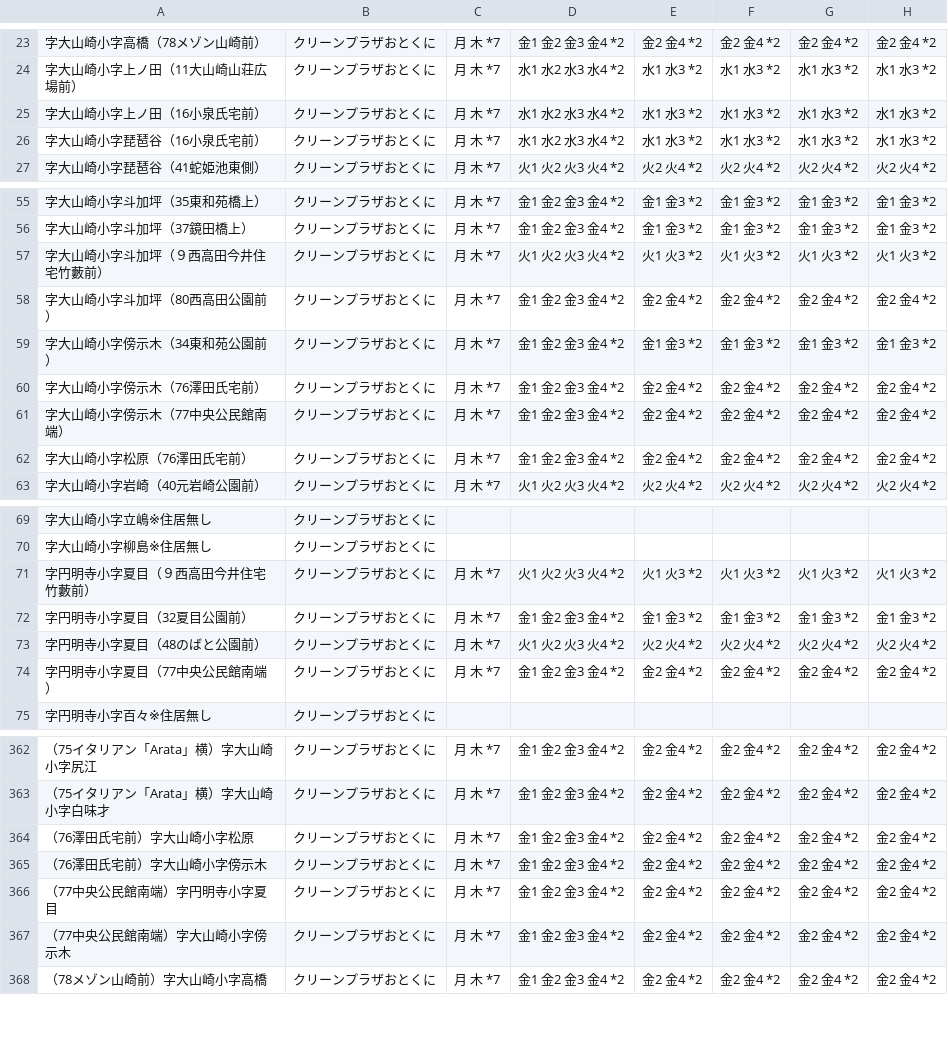
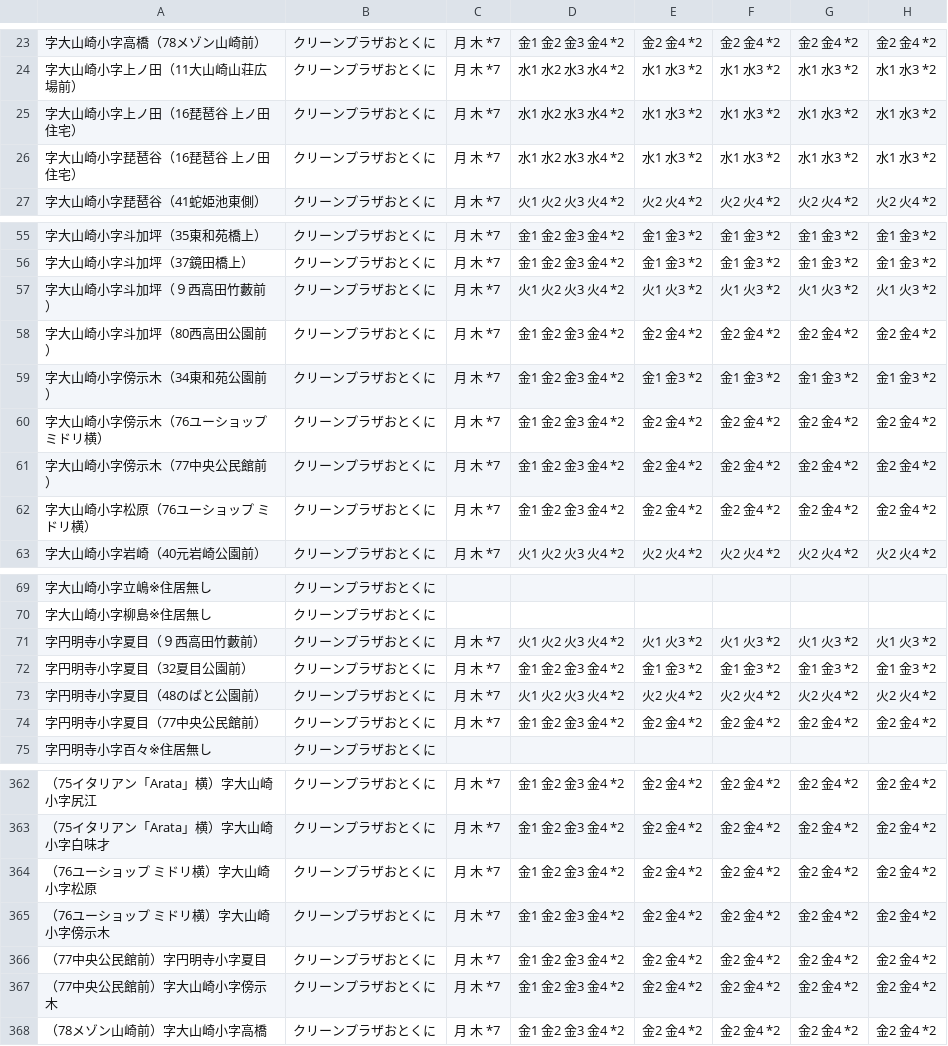
Before and after one commit to oyamazaki-kankyo/5374, a CSV file: data/area_days.csv, drawn as a sheet; only a part is shown, gaps mark what is left out; the diff covers the shown part only; the diff names each change by its address in the sheet, - before the commit and + after, or states it on an @@ line.

Commit message:
Update area_days.csv

```diff
--- a/data/area_days.csv
+++ b/data/area_days.csv
-A25: 字大山崎小字上ノ田（16小泉氏宅前）
+A25: 字大山崎小字上ノ田（16琵琶谷 上ノ田住宅）
-A26: 字大山崎小字琵琶谷（16小泉氏宅前）
+A26: 字大山崎小字琵琶谷（16琵琶谷 上ノ田住宅）
-A57: 字大山崎小字斗加坪（９西高田今井住宅竹藪前）
+A57: 字大山崎小字斗加坪（９西高田竹藪前）
-A60: 字大山崎小字傍示木（76澤田氏宅前）
+A60: 字大山崎小字傍示木（76ユーショップ ミドリ横）
-A61: 字大山崎小字傍示木（77中央公民館南端）
+A61: 字大山崎小字傍示木（77中央公民館前）
-A62: 字大山崎小字松原（76澤田氏宅前）
+A62: 字大山崎小字松原（76ユーショップ ミドリ横）
-A71: 字円明寺小字夏目（９西高田今井住宅竹藪前）
+A71: 字円明寺小字夏目（９西高田竹藪前）
-A74: 字円明寺小字夏目（77中央公民館南端）
+A74: 字円明寺小字夏目（77中央公民館前）
-A364: （76澤田氏宅前）字大山崎小字松原
+A364: （76ユーショップ ミドリ横）字大山崎小字松原
-A365: （76澤田氏宅前）字大山崎小字傍示木
+A365: （76ユーショップ ミドリ横）字大山崎小字傍示木
-A366: （77中央公民館南端）字円明寺小字夏目
+A366: （77中央公民館前）字円明寺小字夏目
-A367: （77中央公民館南端）字大山崎小字傍示木
+A367: （77中央公民館前）字大山崎小字傍示木
```
Also changed, not shown: 6 edited cells elsewhere in this file.
